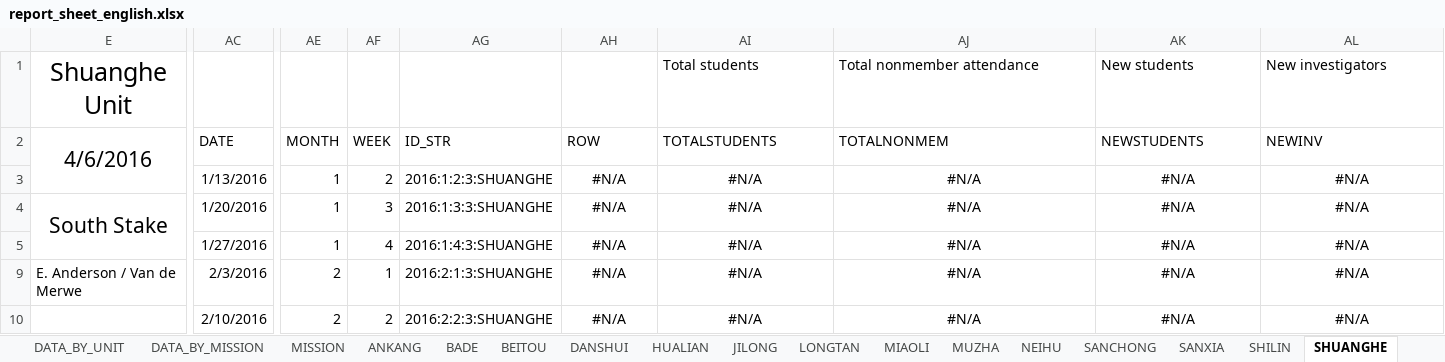
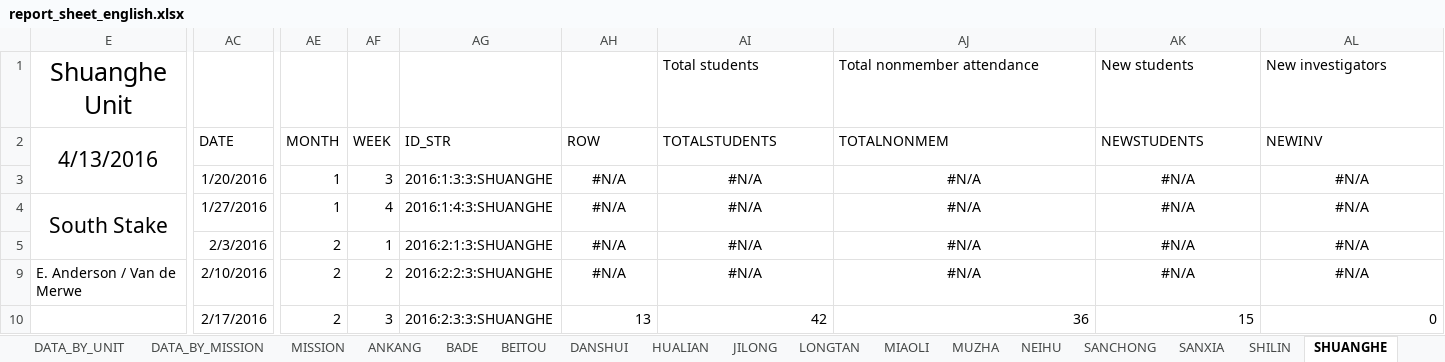
Before and after one commit to taiwantaipeimission/ARPS, an Excel workbook: report_sheets/report_sheet_english.xlsx, sheet SHUANGHE, drawn as a sheet; only a part is shown, gaps mark what is left out; values as stored, in another font and other column widths than the file's, no borders; charts and pictures and conditional formats not drawn; the diff covers the shown part only; the diff names each change by its address in the sheet, - before the commit and + after, or states it on an @@ line.

```diff
--- a/report_sheets/report_sheet_english.xlsx (sheet SHUANGHE)
+++ b/report_sheets/report_sheet_english.xlsx (sheet SHUANGHE)
-E2: 4/6/2016
+E2: 4/13/2016
-AC3: 1/13/2016
+AC3: 1/20/2016
-AF3: 2
+AF3: 3
-AG3: 2016:1:2:3:SHUANGHE
+AG3: 2016:1:3:3:SHUANGHE
-AC4: 1/20/2016
+AC4: 1/27/2016
-AF4: 3
+AF4: 4
-AG4: 2016:1:3:3:SHUANGHE
+AG4: 2016:1:4:3:SHUANGHE
-AC5: 1/27/2016
+AC5: 2/3/2016
-AE5: 1
+AE5: 2
-AF5: 4
+AF5: 1
-AG5: 2016:1:4:3:SHUANGHE
+AG5: 2016:2:1:3:SHUANGHE
-AC9: 2/3/2016
+AC9: 2/10/2016
-AF9: 1
+AF9: 2
-AG9: 2016:2:1:3:SHUANGHE
+AG9: 2016:2:2:3:SHUANGHE
-AC10: 2/10/2016
+AC10: 2/17/2016
-AF10: 2
+AF10: 3
-AG10: 2016:2:2:3:SHUANGHE
+AG10: 2016:2:3:3:SHUANGHE
-AH10: #N/A
+AH10: 13
-AH10:AL10 alignment: center
+AH10:AL10 alignment: right
-AI10: #N/A
+AI10: 42
-AJ10: #N/A
+AJ10: 36
-AK10: #N/A
+AK10: 15
-AL10: #N/A
+AL10: 0
```
Also changed, not shown: 1 added row, 1 removed row, 92 edited cells and cell formats elsewhere in this sheet, sheet DATA_BY_COMP, sheet XINZHU, sheet TAOYUAN_1_2, sheet HUALIAN, sheet TAOYUAN_3, sheet YILAN, 30 more sheets, formulas that keep their value, hidden cells, charts or pictures, 19 other files.
